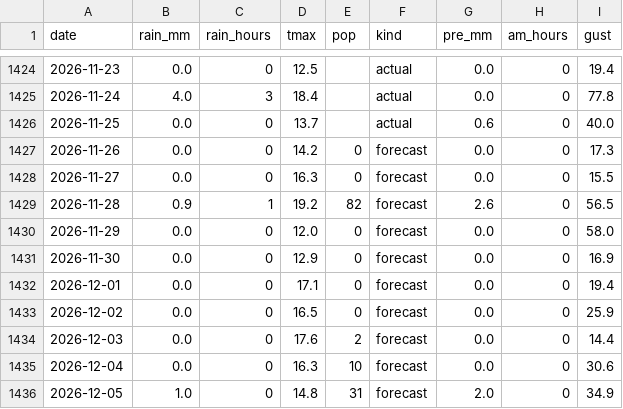
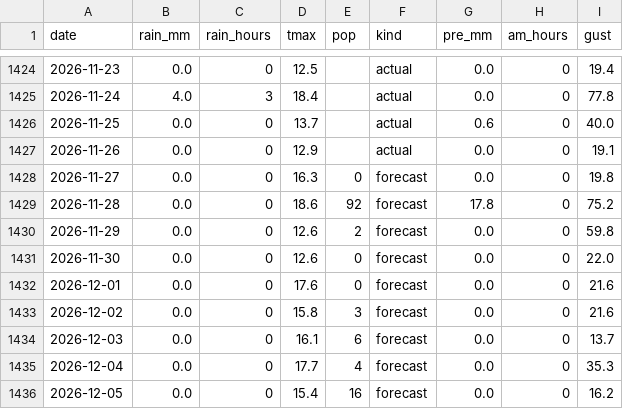
Before and after one commit to EbiharaYuki/disney, a CSV file: data/weather/maihama.csv, drawn as a sheet; only a part is shown, gaps mark what is left out; the diff covers the shown part only.

```diff
--- a/data/weather/maihama.csv
+++ b/data/weather/maihama.csv
@@ -1426,11 +1426,11 @@ date,rain_mm,rain_hours,tmax,pop,kind,pre_mm,am_hours,gust
 2026-11-25,0.0,0,13.7,,actual,0.6,0,40.0
-2026-11-26,0.0,0,14.2,0,forecast,0.0,0,17.3
-2026-11-27,0.0,0,16.3,0,forecast,0.0,0,15.5
-2026-11-28,0.9,1,19.2,82,forecast,2.6,0,56.5
-2026-11-29,0.0,0,12.0,0,forecast,0.0,0,58.0
-2026-11-30,0.0,0,12.9,0,forecast,0.0,0,16.9
-2026-12-01,0.0,0,17.1,0,forecast,0.0,0,19.4
-2026-12-02,0.0,0,16.5,0,forecast,0.0,0,25.9
-2026-12-03,0.0,0,17.6,2,forecast,0.0,0,14.4
-2026-12-04,0.0,0,16.3,10,forecast,0.0,0,30.6
-2026-12-05,1.0,0,14.8,31,forecast,2.0,0,34.9
+2026-11-26,0.0,0,12.9,,actual,0.0,0,19.1
+2026-11-27,0.0,0,16.3,0,forecast,0.0,0,19.8
+2026-11-28,0.0,0,18.6,92,forecast,17.8,0,75.2
+2026-11-29,0.0,0,12.6,2,forecast,0.0,0,59.8
+2026-11-30,0.0,0,12.6,0,forecast,0.0,0,22.0
+2026-12-01,0.0,0,17.6,0,forecast,0.0,0,21.6
+2026-12-02,0.0,0,15.8,3,forecast,0.0,0,21.6
+2026-12-03,0.0,0,16.1,6,forecast,0.0,0,13.7
+2026-12-04,0.0,0,17.7,4,forecast,0.0,0,35.3
+2026-12-05,0.0,0,15.4,16,forecast,0.0,0,16.2
```
Also changed, not shown: 1 added row and 27 edited cells elsewhere in this file, data/history/qt_forecast_log.csv, data/history/tdl.csv, 12 other files.
